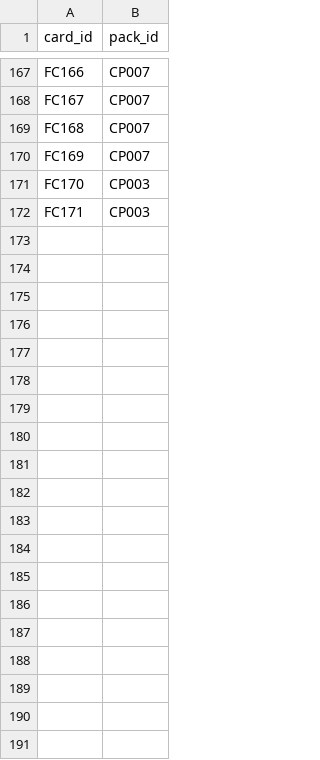
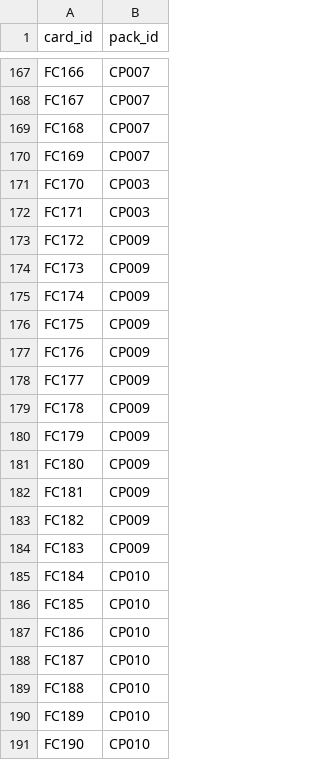
Before and after one commit to janbsc4/yuwenke, a CSV file: card_pack_membership.csv, drawn as a sheet; only a part is shown, gaps mark what is left out; the diff covers the shown part only; the diff names each change by its address in the sheet, - before the commit and + after, or states it on an @@ line.

```diff
--- a/card_pack_membership.csv
+++ b/card_pack_membership.csv
+row 173: FC172 | CP009
+row 174: FC173 | CP009
+row 175: FC174 | CP009
+row 176: FC175 | CP009
+row 177: FC176 | CP009
+row 178: FC177 | CP009
+row 179: FC178 | CP009
+row 180: FC179 | CP009
+row 181: FC180 | CP009
+row 182: FC181 | CP009
+row 183: FC182 | CP009
+row 184: FC183 | CP009
+row 185: FC184 | CP010
+row 186: FC185 | CP010
+row 187: FC186 | CP010
+row 188: FC187 | CP010
+row 189: FC188 | CP010
+row 190: FC189 | CP010
+row 191: FC190 | CP010
```
Also changed, not shown: 15 added rows elsewhere in this file, 6 other files.
